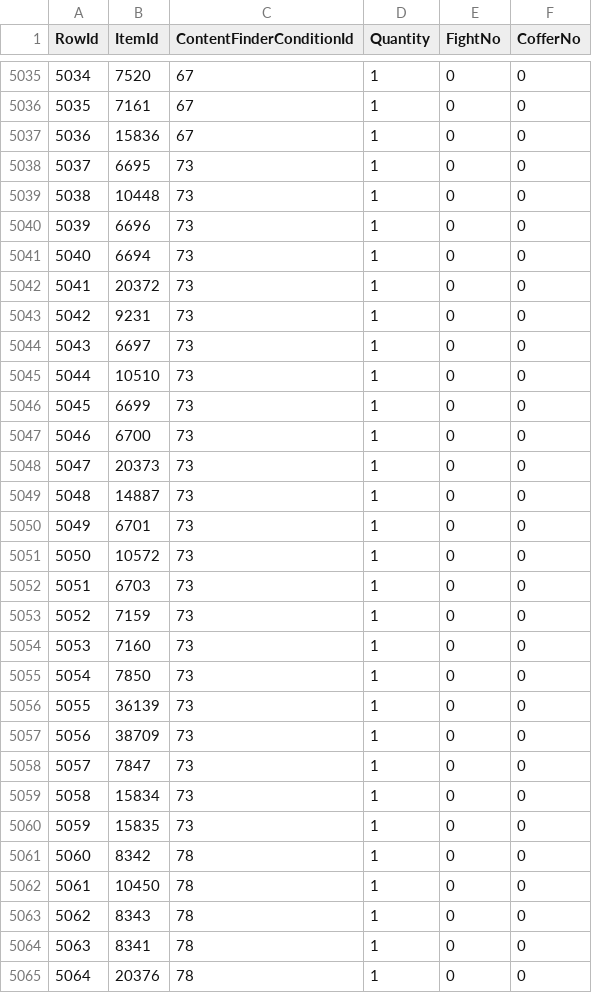
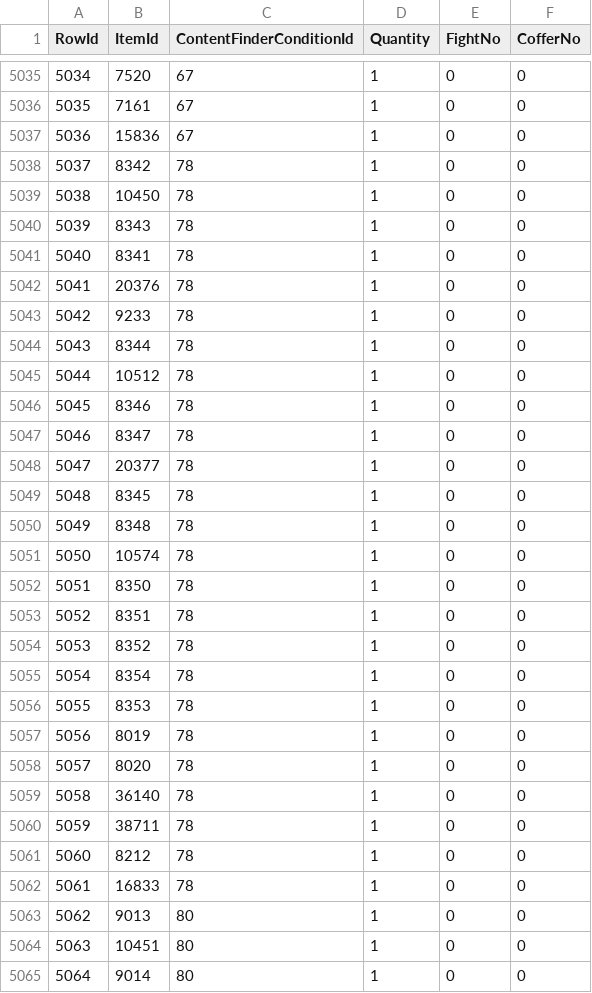
Before and after one commit to Critical-Impact/LuminaSupplemental, a CSV file: src/LuminaSupplemental.Excel/Generated/DungeonBossChest.csv, drawn as a sheet; only a part is shown, gaps mark what is left out; the shorter side is filled out with more unchanged rows; removed rows and columns are numbered as before the commit, all else as after; the diff names each change by its address in the sheet, - before the commit and + after, or states it on an @@ line.

```diff
--- a/src/LuminaSupplemental.Excel/Generated/DungeonBossChest.csv
+++ b/src/LuminaSupplemental.Excel/Generated/DungeonBossChest.csv
-row 5038: 5037 | 6695 | 73 | 1 | 0 | 0
-row 5039: 5038 | 10448 | 73 | 1 | 0 | 0
-row 5040: 5039 | 6696 | 73 | 1 | 0 | 0
-row 5041: 5040 | 6694 | 73 | 1 | 0 | 0
-row 5042: 5041 | 20372 | 73 | 1 | 0 | 0
-row 5043: 5042 | 9231 | 73 | 1 | 0 | 0
-row 5044: 5043 | 6697 | 73 | 1 | 0 | 0
-row 5045: 5044 | 10510 | 73 | 1 | 0 | 0
-row 5046: 5045 | 6699 | 73 | 1 | 0 | 0
-row 5047: 5046 | 6700 | 73 | 1 | 0 | 0
-row 5048: 5047 | 20373 | 73 | 1 | 0 | 0
-row 5049: 5048 | 14887 | 73 | 1 | 0 | 0
-row 5050: 5049 | 6701 | 73 | 1 | 0 | 0
-row 5051: 5050 | 10572 | 73 | 1 | 0 | 0
-row 5052: 5051 | 6703 | 73 | 1 | 0 | 0
-row 5053: 5052 | 7159 | 73 | 1 | 0 | 0
-row 5054: 5053 | 7160 | 73 | 1 | 0 | 0
-row 5055: 5054 | 7850 | 73 | 1 | 0 | 0
-row 5056: 5055 | 36139 | 73 | 1 | 0 | 0
-row 5057: 5056 | 38709 | 73 | 1 | 0 | 0
-row 5058: 5057 | 7847 | 73 | 1 | 0 | 0
-row 5059: 5058 | 15834 | 73 | 1 | 0 | 0
-row 5060: 5059 | 15835 | 73 | 1 | 0 | 0
@@ column A (RowId) renumbered from row 5038 down @@
```
Also changed, not shown: src/LuminaSupplemental.Excel/Generated/ItemSupplement.csv, src/LuminaSupplemental.Excel/Generated/MobDrop.csv, 14 other files.
